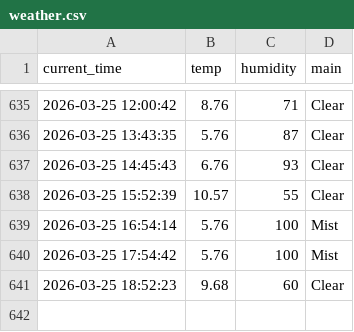
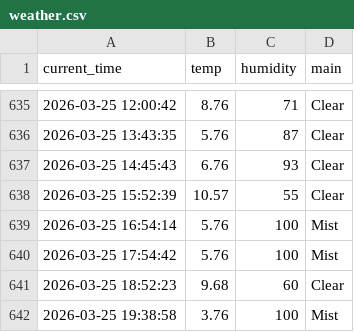
Before and after one commit to hoic7824/weather_5m, a CSV file: weather.csv, drawn as a sheet; only a part is shown, gaps mark what is left out; the diff names each change by its address in the sheet, - before the commit and + after, or states it on an @@ line.

```diff
--- a/weather.csv
+++ b/weather.csv
+row 642: 2026-03-25 19:38:58 | 3.76 | 100 | Mist
```
